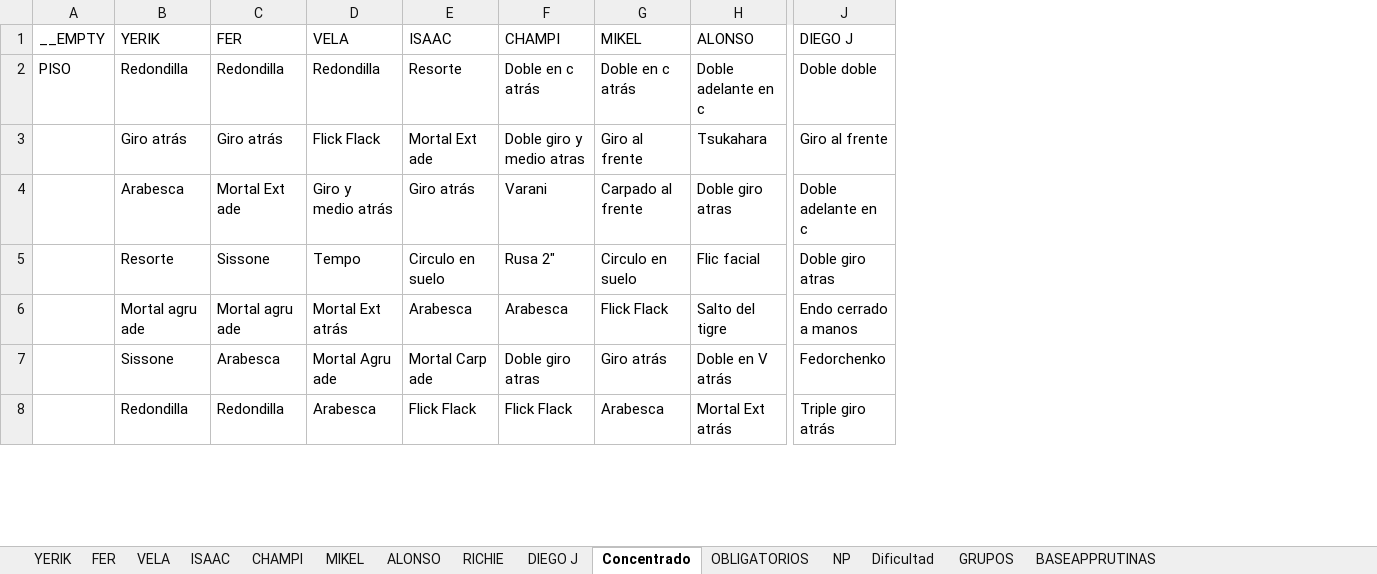
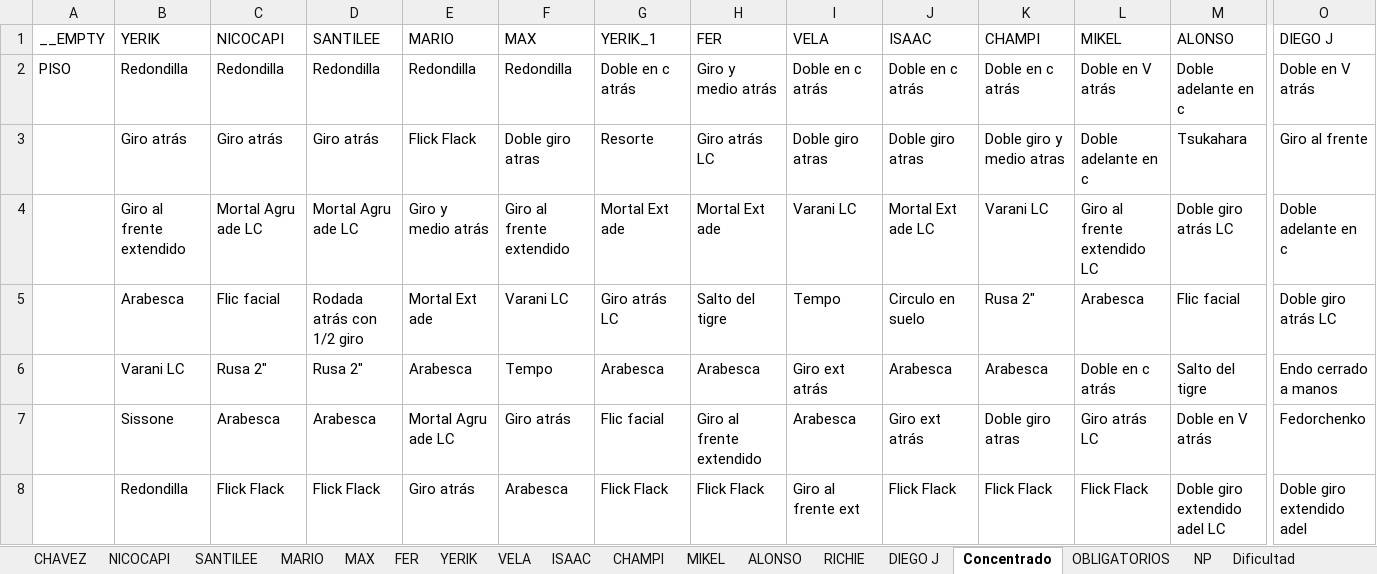
Before and after one commit to josemanueljaimemorales/RutinasAKC, an Excel workbook: Excel_Solo_Valores.xlsx, sheet Concentrado, drawn as a sheet; only a part is shown, gaps mark what is left out; values as stored, in another font and other column widths than the file's, no borders; removed rows and columns are numbered as before the commit, all else as after; rows hold the shown columns only; the diff covers the shown part only; the diff names each change by its address in the sheet, - before the commit and + after, or states it on an @@ line.

```diff
--- a/Excel_Solo_Valores.xlsx (sheet Concentrado)
+++ b/Excel_Solo_Valores.xlsx (sheet Concentrado)
+sheet tab: CHAVEZ
+sheet tab: NICOCAPI
+sheet tab: SANTILEE
+sheet tab: MARIO
+sheet tab: MAX
@@ sheet tab order changed: CHAVEZ | NICOCAPI | SANTILEE | MARIO | MAX | FER | YERIK | VELA | ISAAC | CHAMPI | MIKEL | ALONSO | RICHIE | DIEGO J | Concentrado | OBLIGATORIOS | NP | Dificultad @@
+column C (NICOCAPI), rows 2-3: Redondilla | Giro atrás; rows 5-7: Flic facial | Rusa 2" | Arabesca
+column D (SANTILEE), rows 2-3: Redondilla | Giro atrás; rows 5-7: Rodada atrás con 1/2 giro | Rusa 2" | Arabesca
+column E (MARIO), rows 2-3: Redondilla | Flick Flack; rows 5-7: Mortal Ext ade | Arabesca | Mortal Agru ade LC
+column F (MAX), rows 2-3: Redondilla | Doble giro atras; rows 5-7: Varani LC | Tempo | Giro atrás
+column G (YERIK_1), rows 2-3: Doble en c atrás | Resorte; rows 5-7: Giro atrás LC | Arabesca | Flic facial
-H2 (FER): Redondilla
+H2 (FER): Giro y medio atrás
-I2 (VELA): Redondilla
+I2 (VELA): Doble en c atrás
-J2 (ISAAC): Resorte
+J2 (ISAAC): Doble en c atrás
-L2 (MIKEL): Doble en c atrás
+L2 (MIKEL): Doble en V atrás
-O2 (DIEGO J): Doble doble
+O2 (DIEGO J): Doble en V atrás
-H3 (FER): Giro atrás
+H3 (FER): Giro atrás LC
-I3 (VELA): Flick Flack
+I3 (VELA): Doble giro atras
-J3 (ISAAC): Mortal Ext ade
+J3 (ISAAC): Doble giro atras
-L3 (MIKEL): Giro al frente
+L3 (MIKEL): Doble adelante en c
-row 4:  | Arabesca | Mortal Ext ade | Giro y medio atrás | Giro atrás | Varani | Carpado al frente | Doble giro atras | Doble adelante en c
+row 4:  | Giro al frente extendido | Mortal Agru ade LC | Mortal Agru ade LC | Giro y medio atrás | Giro al frente extendido | Mortal Ext ade | Mortal Ext ade | Varani LC | Mortal Ext ade LC | Varani LC | Giro al frente extendido LC | Doble giro atrás LC | Doble adelante en c
-B5 (YERIK): Resorte
+B5 (YERIK): Arabesca
-H5 (FER): Sissone
+H5 (FER): Salto del tigre
-L5 (MIKEL): Circulo en suelo
+L5 (MIKEL): Arabesca
-O5 (DIEGO J): Doble giro atras
+O5 (DIEGO J): Doble giro atrás LC
-B6 (YERIK): Mortal agru ade
+B6 (YERIK): Varani LC
-H6 (FER): Mortal agru ade
+H6 (FER): Arabesca
-I6 (VELA): Mortal Ext atrás
+I6 (VELA): Giro ext atrás
-L6 (MIKEL): Flick Flack
+L6 (MIKEL): Doble en c atrás
-H7 (FER): Arabesca
+H7 (FER): Giro al frente extendido
-I7 (VELA): Mortal Agru ade
+I7 (VELA): Arabesca
-J7 (ISAAC): Mortal Carp ade
+J7 (ISAAC): Giro ext atrás
-L7 (MIKEL): Giro atrás
+L7 (MIKEL): Giro atrás LC
-row 8:  | Redondilla | Redondilla | Arabesca | Flick Flack | Flick Flack | Arabesca | Mortal Ext atrás | Triple giro atrás
+row 8:  | Redondilla | Flick Flack | Flick Flack | Giro atrás | Arabesca | Flick Flack | Flick Flack | Giro al frente ext | Flick Flack | Flick Flack | Flick Flack | Doble giro extendido adel LC | Doble giro extendido adel
```
Also changed, not shown: 6 added rows, 6 removed rows and 88 edited cells elsewhere in this sheet, sheet BASEAPPRUTINAS, sheet VELA, sheet YERIK, sheet OBLIGATORIOS, sheet FER, sheet CHAMPI, 8 more sheets.
